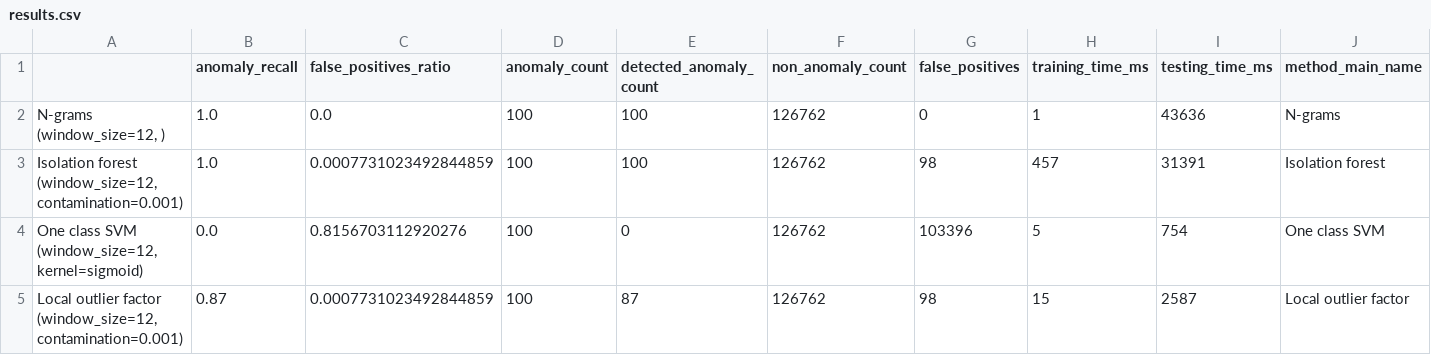
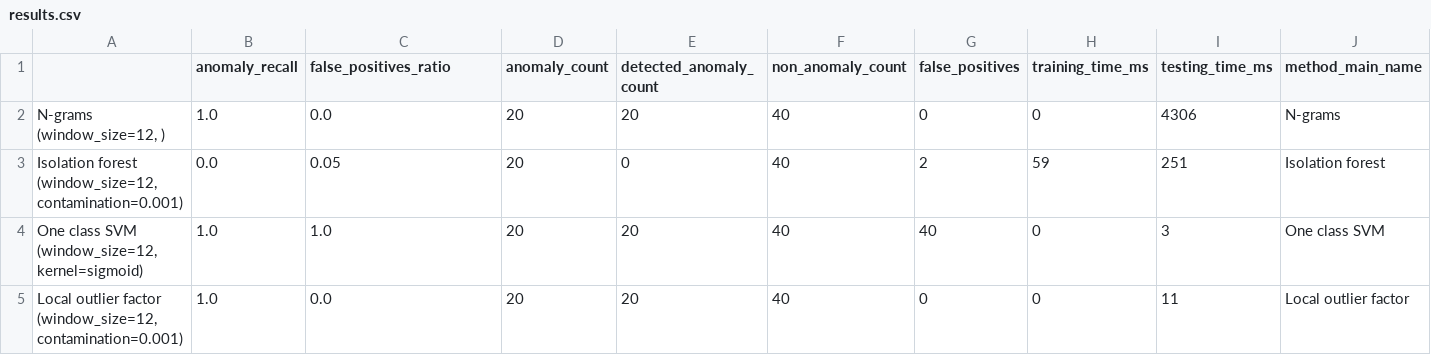
Before and after one commit to michalmonday/Program-Behaviour-Anomaly-Detection-Benchmark, a CSV file: scripts/results.csv, drawn as a sheet; only a part is shown; the diff names each change by its address in the sheet, - before the commit and + after, or states it on an @@ line.

```diff
--- a/scripts/results.csv
+++ b/scripts/results.csv
-D2:D5 (anomaly_count): 100
+D2:D5 (anomaly_count): 20
-E2 (detected_anomaly_count): 100
+E2 (detected_anomaly_count): 20
-F2:F5 (non_anomaly_count): 126762
+F2:F5 (non_anomaly_count): 40
-H2 (training_time_ms): 1
+H2 (training_time_ms): 0
-I2 (testing_time_ms): 43636
+I2 (testing_time_ms): 4306
-B3 (anomaly_recall): 1.0
+B3 (anomaly_recall): 0.0
-C3 (false_positives_ratio): 0.0007731023492844859
+C3 (false_positives_ratio): 0.05
-E3 (detected_anomaly_count): 100
+E3 (detected_anomaly_count): 0
-G3 (false_positives): 98
+G3 (false_positives): 2
-H3 (training_time_ms): 457
+H3 (training_time_ms): 59
-I3 (testing_time_ms): 31391
+I3 (testing_time_ms): 251
-B4 (anomaly_recall): 0.0
+B4 (anomaly_recall): 1.0
-C4 (false_positives_ratio): 0.8156703112920276
+C4 (false_positives_ratio): 1.0
-E4 (detected_anomaly_count): 0
+E4 (detected_anomaly_count): 20
-G4 (false_positives): 103396
+G4 (false_positives): 40
-H4 (training_time_ms): 5
+H4 (training_time_ms): 0
-I4 (testing_time_ms): 754
+I4 (testing_time_ms): 3
-B5 (anomaly_recall): 0.87
+B5 (anomaly_recall): 1.0
-C5 (false_positives_ratio): 0.0007731023492844859
+C5 (false_positives_ratio): 0.0
-E5 (detected_anomaly_count): 87
+E5 (detected_anomaly_count): 20
-G5 (false_positives): 98
+G5 (false_positives): 0
-H5 (training_time_ms): 15
+H5 (training_time_ms): 0
-I5 (testing_time_ms): 2587
+I5 (testing_time_ms): 11
```
Also changed, not shown: 14 other files.
